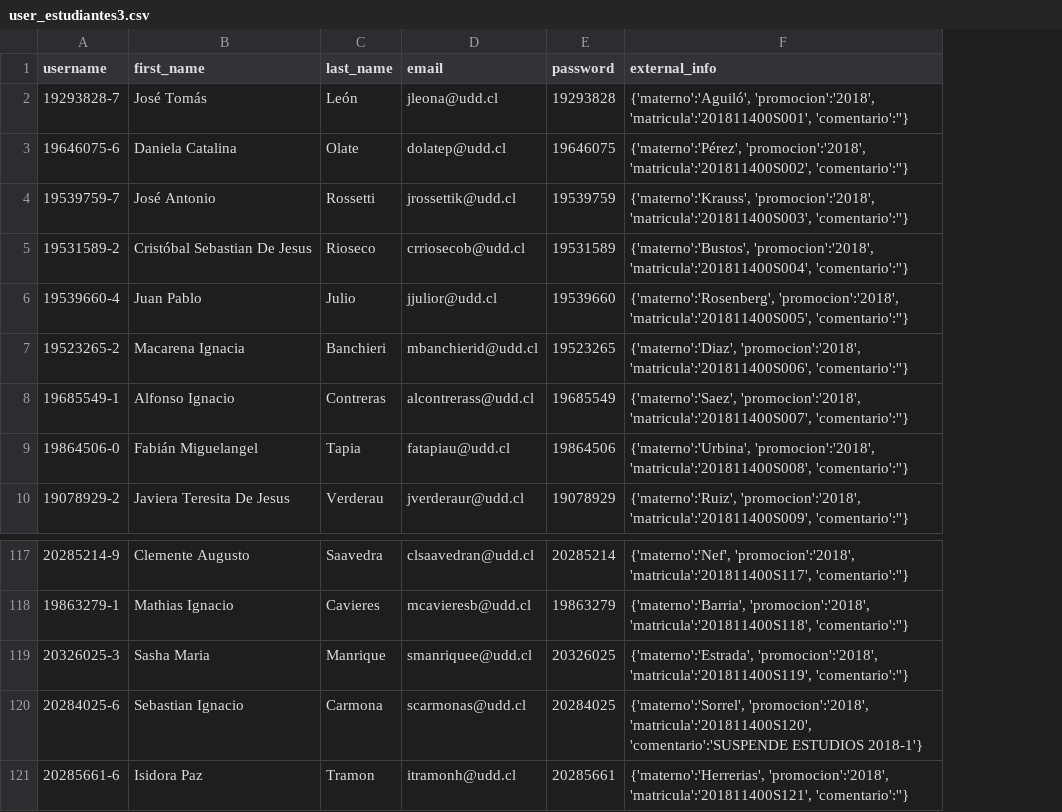
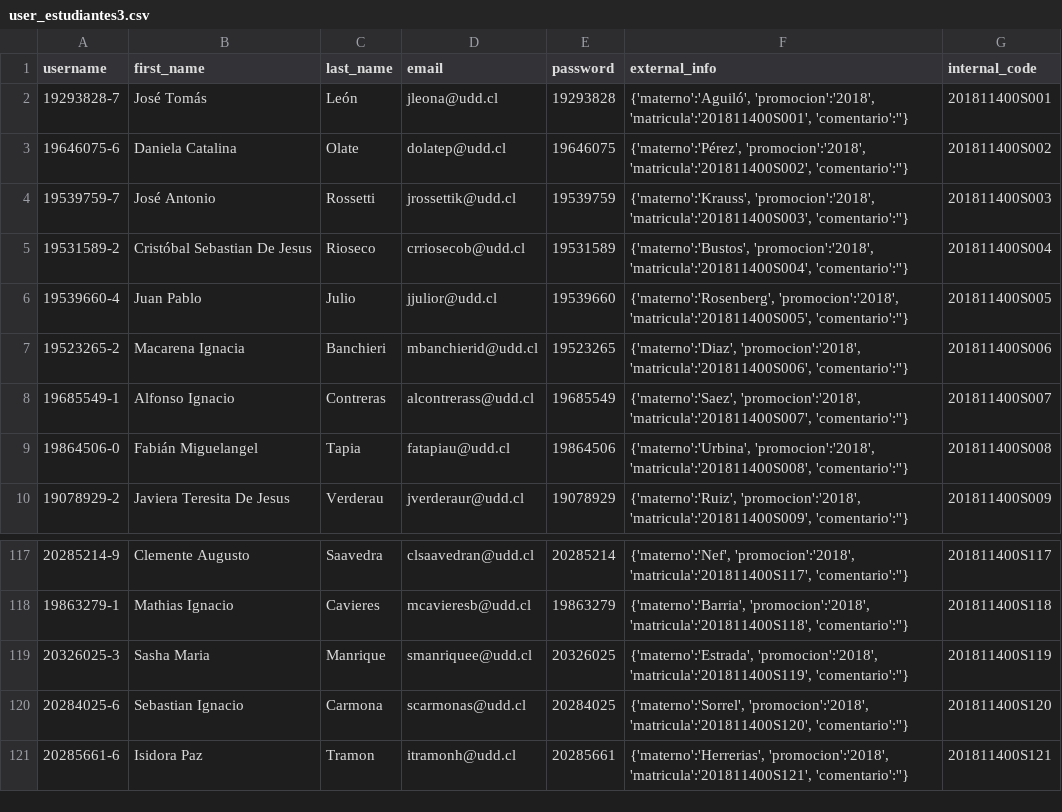
Before and after one commit to claudioDcv/la-cosa-es-como-es-no-ma, a CSV file: _CSV/user_estudiantes3.csv, drawn as a sheet; only a part is shown, gaps mark what is left out; the diff names each change by its address in the sheet, - before the commit and + after, or states it on an @@ line.

Commit message:
final data

```diff
--- a/_CSV/user_estudiantes3.csv
+++ b/_CSV/user_estudiantes3.csv
+column G (internal_code), rows 2-10: 201811400S001 | 201811400S002 | 201811400S003 | 201811400S004 | 201811400S005 | 201811400S006 | 201811400S007 | 201811400S008 | 201811400S009; rows 117-121: 201811400S117 | 201811400S118 | 201811400S119 | 201811400S120 | 201811400S121
-F120 (external_info): …'promocion':'2018', 'matricula':'201811400S120', 'comentario':'SUSPENDE ESTUDIOS 2018-1'}
+F120 (external_info): …'promocion':'2018', 'matricula':'201811400S120', 'comentario':''}
```
Also changed, not shown: _CSV/rel_teacher_course.csv, _CSV/student_courses.csv, 14 other files.
